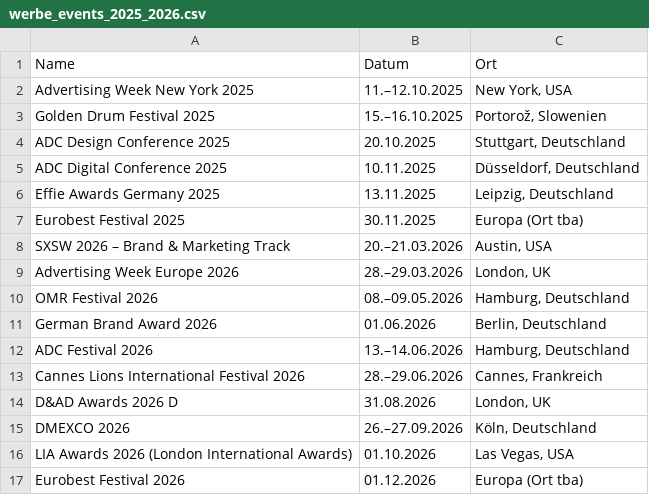
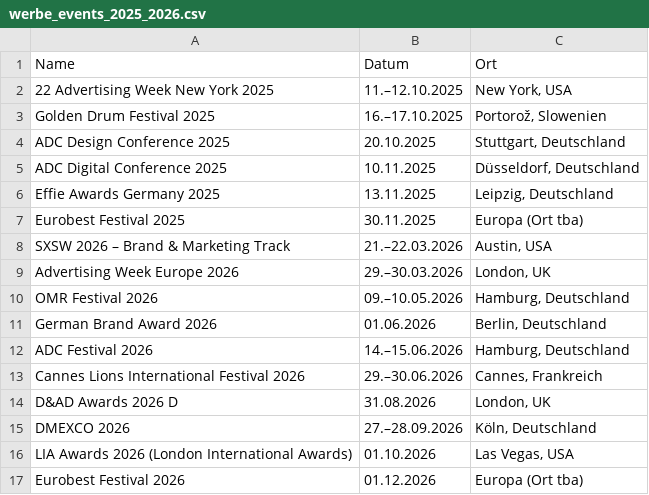
Before and after one commit to bbdo-dash/agency-dashboard, a CSV file: docs/werbe_events_2025_2026.csv, drawn as a sheet.

```diff
--- a/docs/werbe_events_2025_2026.csv
+++ b/docs/werbe_events_2025_2026.csv
@@ -1,4 +1,4 @@
 Name,Datum,Ort
-"Advertising Week New York 2025","11.–12.10.2025","New York, USA"
-"Golden Drum Festival 2025","15.–16.10.2025","Portorož, Slowenien"
+"22 Advertising Week New York 2025","11.–12.10.2025","New York, USA"
+"Golden Drum Festival 2025","16.–17.10.2025","Portorož, Slowenien"
 "ADC Design Conference 2025","20.10.2025","Stuttgart, Deutschland"
@@ -7,10 +7,10 @@ Name,Datum,Ort
 "Eurobest Festival 2025","30.11.2025","Europa (Ort tba)"
-"SXSW 2026 – Brand & Marketing Track","20.–21.03.2026","Austin, USA"
-"Advertising Week Europe 2026","28.–29.03.2026","London, UK"
-"OMR Festival 2026","08.–09.05.2026","Hamburg, Deutschland"
+"SXSW 2026 – Brand & Marketing Track","21.–22.03.2026","Austin, USA"
+"Advertising Week Europe 2026","29.–30.03.2026","London, UK"
+"OMR Festival 2026","09.–10.05.2026","Hamburg, Deutschland"
 "German Brand Award 2026","01.06.2026","Berlin, Deutschland"
-"ADC Festival 2026","13.–14.06.2026","Hamburg, Deutschland"
-"Cannes Lions International Festival 2026","28.–29.06.2026","Cannes, Frankreich"
+"ADC Festival 2026","14.–15.06.2026","Hamburg, Deutschland"
+"Cannes Lions International Festival 2026","29.–30.06.2026","Cannes, Frankreich"
 "D&AD Awards 2026 D","31.08.2026","London, UK"
-"DMEXCO 2026","26.–27.09.2026","Köln, Deutschland"
+"DMEXCO 2026","27.–28.09.2026","Köln, Deutschland"
 "LIA Awards 2026 (London International Awards)","01.10.2026","Las Vegas, USA"
```
Also changed, not shown: 2 other files.
